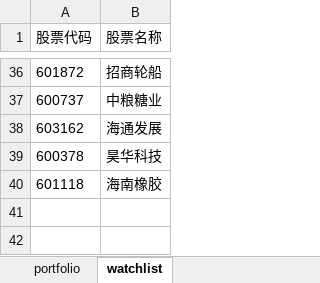
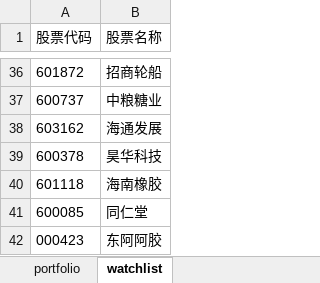
Before and after one commit to fanyohom/ma120-monitor, an Excel workbook: stocks.xlsx, sheet watchlist, drawn as a sheet; only a part is shown, gaps mark what is left out; values as stored, in another font and other column widths than the file's, no borders; the diff names each change by its address in the sheet, - before the commit and + after, or states it on an @@ line.

```diff
--- a/stocks.xlsx (sheet watchlist)
+++ b/stocks.xlsx (sheet watchlist)
+row 41: 600085 | 同仁堂
+row 42: 000423 | 东阿阿胶
```
Also changed, not shown: 2 other files.
